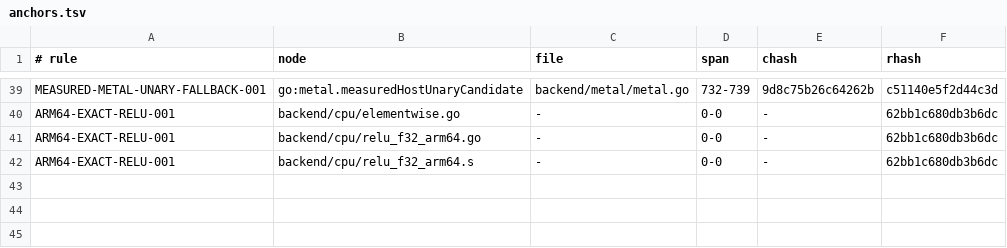
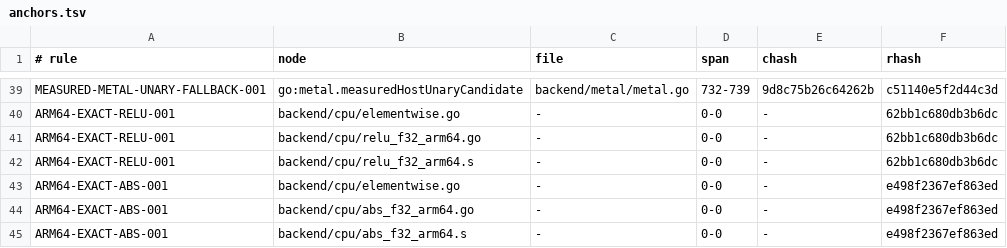
Before and after one commit to jxsl13/goai, a TSV file: .spectackle/anchors.tsv, drawn as a sheet; only a part is shown, gaps mark what is left out; the diff names each change by its address in the sheet, - before the commit and + after, or states it on an @@ line.

Commit message:
spectackle(create): ADR-01M0G9E2XSE1E draft->submitted
Which arm64 vector formulation should replace the scalar F32 widen-Abs-narrow loop without changing NaN payload semantics?

Spectackle-Ev: create
Spectackle-Item: ADR-01M0G9E2XSE1E8K3GJ6GEM650F
Spectackle-From: draft
Spectackle-To: submitted
Spectackle-Agent: ag-016b
Spectackle-Eid: 67a66ceb71fd2b79
Spectackle-Eid: ca099667f57c4dfb

```diff
--- a/.spectackle/anchors.tsv
+++ b/.spectackle/anchors.tsv
+row 43: ARM64-EXACT-ABS-001 | backend/cpu/elementwise.go | - | 0-0 | - | e498f2367ef863ed
+row 44: ARM64-EXACT-ABS-001 | backend/cpu/abs_f32_arm64.go | - | 0-0 | - | e498f2367ef863ed
+row 45: ARM64-EXACT-ABS-001 | backend/cpu/abs_f32_arm64.s | - | 0-0 | - | e498f2367ef863ed
```
Also changed, not shown: 2 other files.
